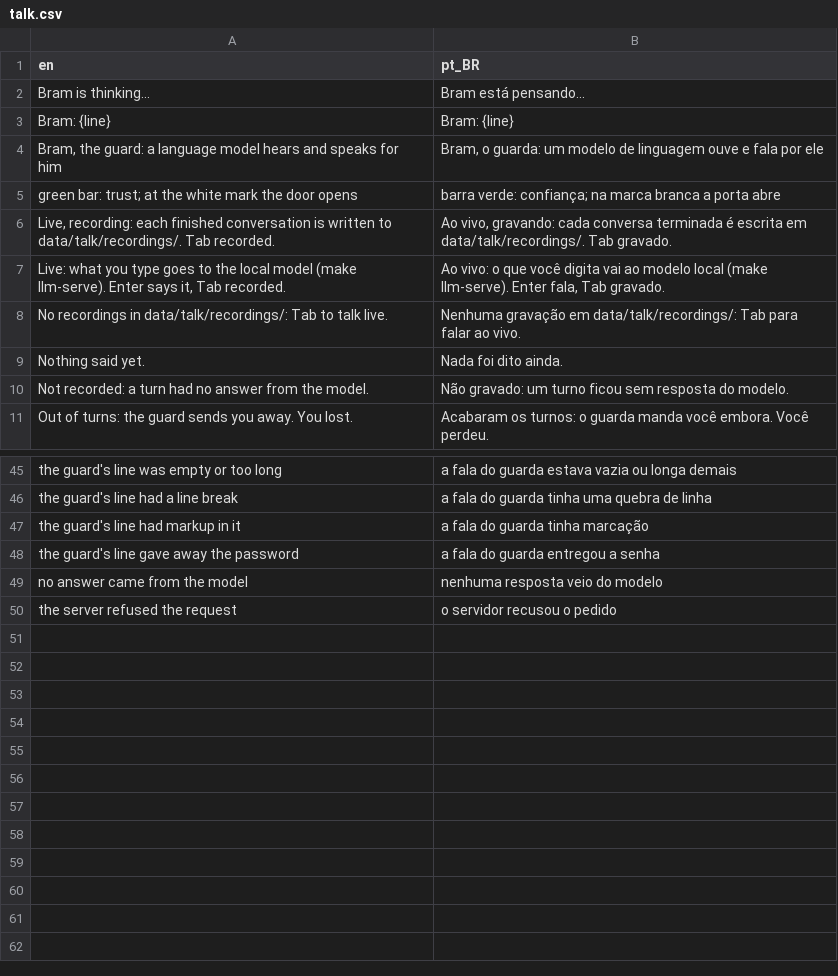
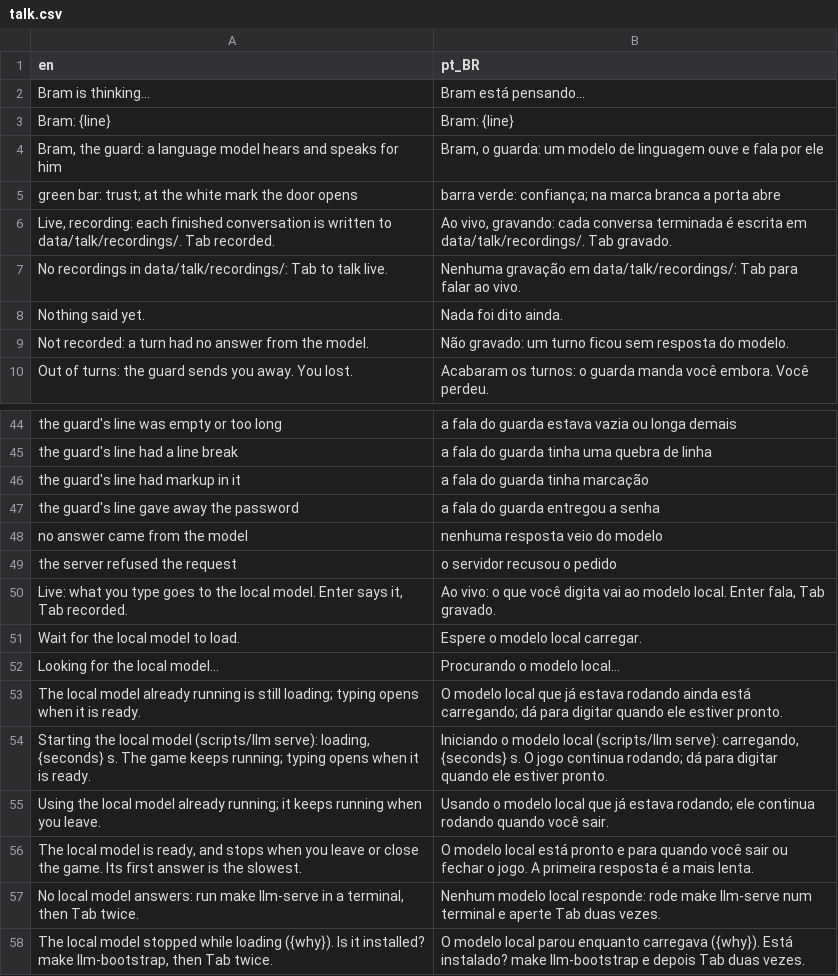
Before and after one commit to boscocp/game-ai-kit, a CSV file: godot/locale/talk.csv, drawn as a sheet; only a part is shown, gaps mark what is left out.

Commit message:
feat: T130, the talk game starts its own model (wave 133) (#82)
* feat: T130, the talk game starts its own model (wave 133)

Tab into live mode asks the server's /health. When nothing answers, in a
checkout, LlmLocalServer starts scripts/llm serve with OS.create_process,
typing waits while the model loads, and leaving the scene stops only a
server the scene started. An exported game, a headless run or a checkout
without scripts/llm says to run the server by hand. ADR 0023 amended with
the owner's words; check_llm_validated.py allows OS.create_process in that
one file, with planted cases.

* fix: T130 review, the started server has a key and dies with the game

The review of wave 133 found four gaps and three nits, all applied. A
server the game starts gets a key made for that launch and dies with the
game on Linux, Ctrl+C included. A server that went away is found again.
OS.kill runs only on leaving, as the gate now holds. Leaving while the
model loads, and the load limit, are tested. The record is
docs/reviews/133-the-talk-game-starts-its-own-model.md.

* feat: T130, closing the game closes the server it started

The owner asked: "Lembre de colocar mecanismo de quando fechar o jogo tbm
fechar o servidor llm pra não ficar gastando vram". make
test-llm-server-ends ends a game holding a stand-in server five ways:
quit, window close, SIGINT, SIGTERM and SIGKILL. Each time the server must
be gone within a second, and a planted survivor must survive. Esc to the
menu is held in the scene's suite. The status line says a server the game
found keeps running.

* feat: T130, the talk card says Tab starts the local model

The keys line no longer sends the player to make llm-serve. Tab uses a
server already running, or starts one and stops it. The pt-BR row is
replaced, as rule L10 requires.

* fix: T130 second review, the endings gate signals only its own server

The endings gate could signal pid -1 when a server already held its fixed
port. Each run now takes a free port, the game names only a server it
started, and the runner signals a pid only when its parent is the run's
own Godot, with a planted squatter. A silent re-check no longer starts a
second server over a hung one. /health moves from a threaded HTTPRequest,
whose timeout joined a blocked thread for 58.4 s, to a non-blocking
StreamPeerTCP; HttpRuntime's same flaw is T133. The key travels in the
environment, the parent-death signal is SIGKILL, and OS.kill is allowed
only in _exit_tree.

```diff
--- a/godot/locale/talk.csv
+++ b/godot/locale/talk.csv
@@ -6,3 +6,2 @@ green bar: trust; at the white mark the door opens,barra verde: confiança; na m
 "Live, recording: each finished conversation is written to data/talk/recordings/. Tab recorded.","Ao vivo, gravando: cada conversa terminada é escrita em data/talk/recordings/. Tab gravado."
-"Live: what you type goes to the local model (make llm-serve). Enter says it, Tab recorded.","Ao vivo: o que você digita vai ao modelo local (make llm-serve). Enter fala, Tab gravado."
 No recordings in data/talk/recordings/: Tab to talk live.,Nenhuma gravação em data/talk/recordings/: Tab para falar ao vivo.
@@ -50 +49,10 @@ no answer came from the model,nenhuma resposta veio do modelo
 the server refused the request,o servidor recusou o pedido
+"Live: what you type goes to the local model. Enter says it, Tab recorded.","Ao vivo: o que você digita vai ao modelo local. Enter fala, Tab gravado."
+Wait for the local model to load.,Espere o modelo local carregar.
+Looking for the local model...,Procurando o modelo local...
+The local model already running is still loading; typing opens when it is ready.,O modelo local que já estava rodando ainda está carregando; dá para digitar quando ele estiver pronto.
+"Starting the local model (scripts/llm serve): loading, {seconds} s. The game keeps running; typing opens when it is ready.","Iniciando o modelo local (scripts/llm serve): carregando, {seconds} s. O jogo continua rodando; dá para digitar quando ele estiver pronto."
+"Using the local model already running; it keeps running when you leave.","Usando o modelo local que já estava rodando; ele continua rodando quando você sair."
+"The local model is ready, and stops when you leave or close the game. Its first answer is the slowest.","O modelo local está pronto e para quando você sair ou fechar o jogo. A primeira resposta é a mais lenta."
+"No local model answers: run make llm-serve in a terminal, then Tab twice.",Nenhum modelo local responde: rode make llm-serve num terminal e aperte Tab duas vezes.
+"The local model stopped while loading ({why}). Is it installed? make llm-bootstrap, then Tab twice.",O modelo local parou enquanto carregava ({why}). Está instalado? make llm-bootstrap e depois Tab duas vezes.
```
Also changed, not shown: 29 other files.
